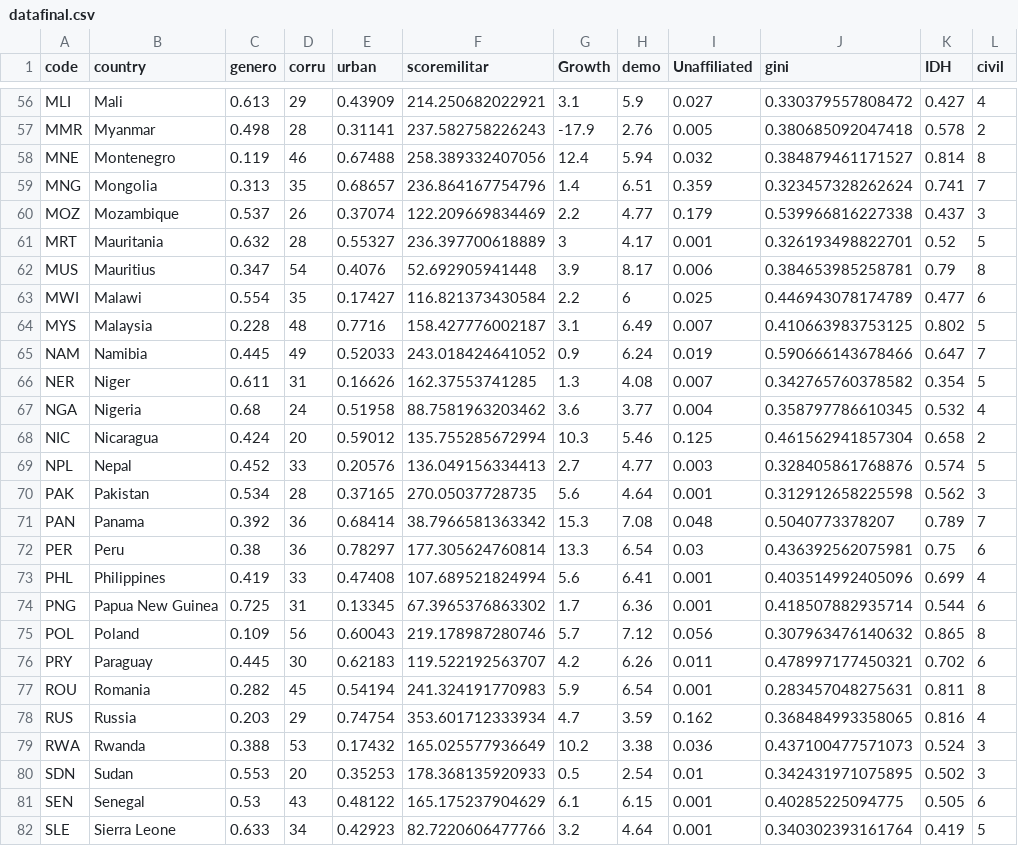
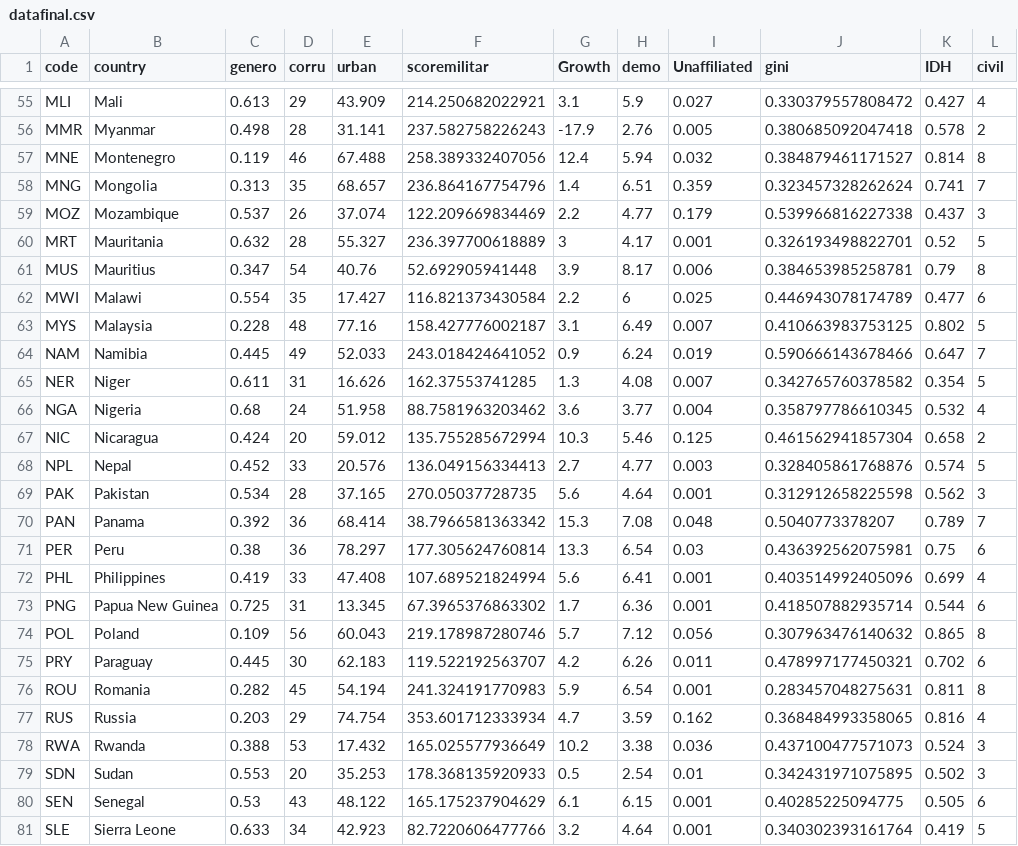
Before and after one commit to AleMarocho/Trabajo_Estad-sitica_2, a CSV file: datafinal.csv, drawn as a sheet; only a part is shown, gaps mark what is left out; addresses are those after the commit; the diff covers the shown part only; the diff names each change by its address in the sheet, - before the commit and + after, or states it on an @@ line.

```diff
--- a/datafinal.csv
+++ b/datafinal.csv
-E55 (urban): 0.43909
+E55 (urban): 43.909
-E56 (urban): 0.31141
+E56 (urban): 31.141
-E57 (urban): 0.67488
+E57 (urban): 67.488
-E58 (urban): 0.68657
+E58 (urban): 68.657
-E59 (urban): 0.37074
+E59 (urban): 37.074
-E60 (urban): 0.55327
+E60 (urban): 55.327
-E61 (urban): 0.4076
+E61 (urban): 40.76
-E62 (urban): 0.17427
+E62 (urban): 17.427
-E63 (urban): 0.7716
+E63 (urban): 77.16
-E64 (urban): 0.52033
+E64 (urban): 52.033
-E65 (urban): 0.16626
+E65 (urban): 16.626
-E66 (urban): 0.51958
+E66 (urban): 51.958
-E67 (urban): 0.59012
+E67 (urban): 59.012
-E68 (urban): 0.20576
+E68 (urban): 20.576
-E69 (urban): 0.37165
+E69 (urban): 37.165
-E70 (urban): 0.68414
+E70 (urban): 68.414
-E71 (urban): 0.78297
+E71 (urban): 78.297
-E72 (urban): 0.47408
+E72 (urban): 47.408
-E73 (urban): 0.13345
+E73 (urban): 13.345
-E74 (urban): 0.60043
+E74 (urban): 60.043
-E75 (urban): 0.62183
+E75 (urban): 62.183
-E76 (urban): 0.54194
+E76 (urban): 54.194
-E77 (urban): 0.74754
+E77 (urban): 74.754
-E78 (urban): 0.17432
+E78 (urban): 17.432
-E79 (urban): 0.35253
+E79 (urban): 35.253
-E80 (urban): 0.48122
+E80 (urban): 48.122
-E81 (urban): 0.42923
+E81 (urban): 42.923
```
Also changed, not shown: 1 removed row and 73 edited cells elsewhere in this file, 1 other file.
